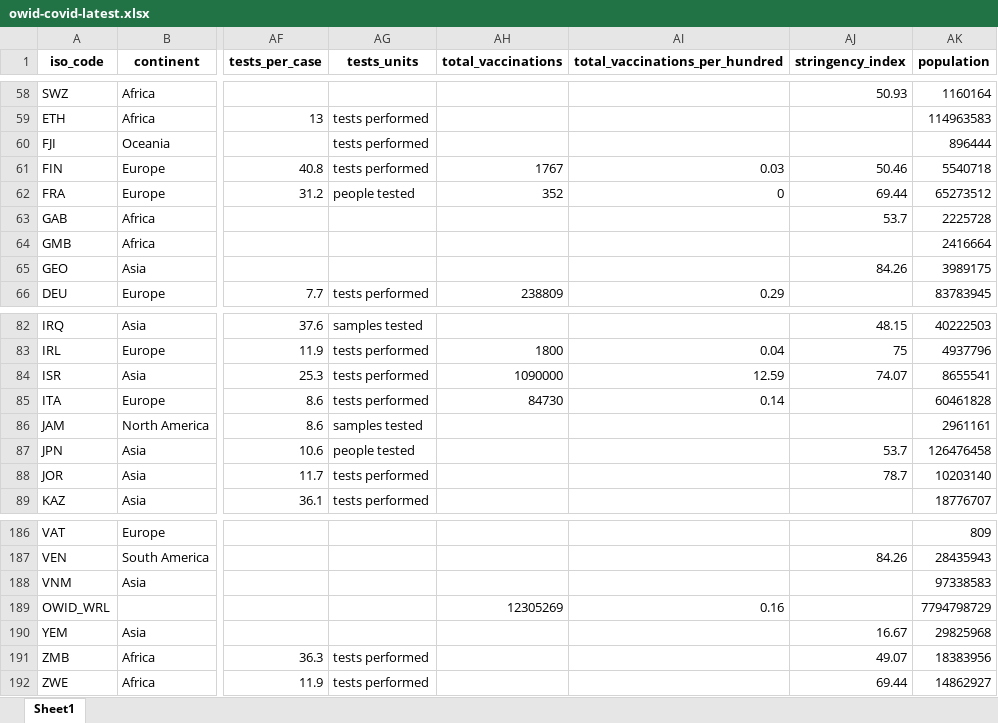
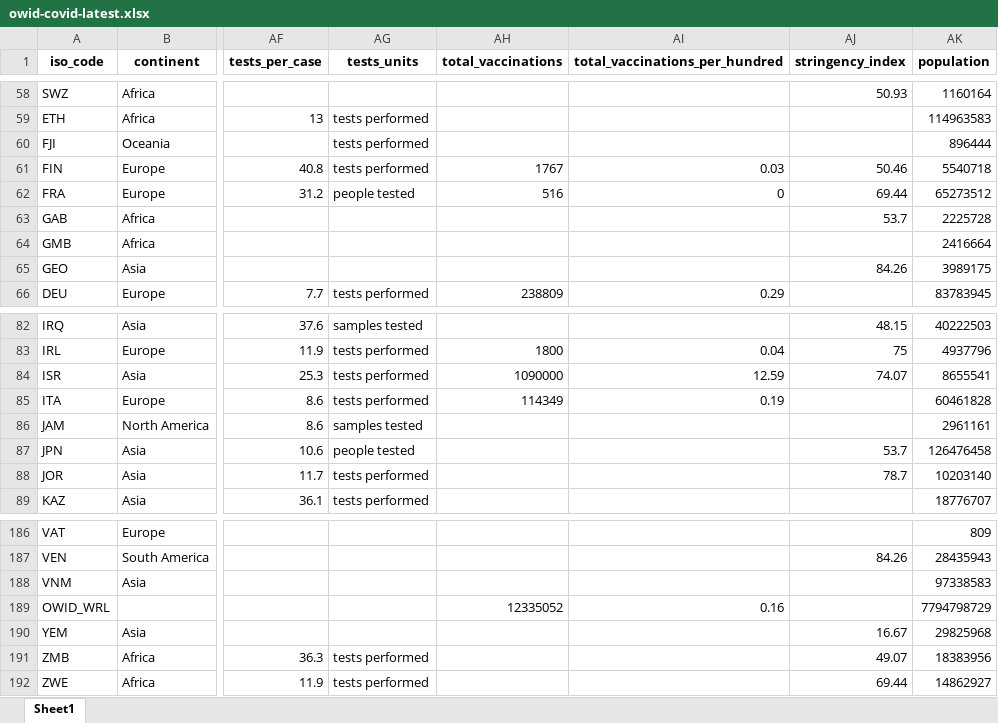
Before and after one commit to owid/covid-19-data, an Excel workbook: public/data/latest/owid-covid-latest.xlsx, sheet Sheet1, drawn as a sheet; only a part is shown, gaps mark what is left out; values as stored, in another font and other column widths than the file's, no borders; the diff names each change by its address in the sheet, - before the commit and + after, or states it on an @@ line.

Commit message:
Vaccination update

```diff
--- a/public/data/latest/owid-covid-latest.xlsx (sheet Sheet1)
+++ b/public/data/latest/owid-covid-latest.xlsx (sheet Sheet1)
-AH62 (total_vaccinations): 352
+AH62 (total_vaccinations): 516
-AH85 (total_vaccinations): 84730
+AH85 (total_vaccinations): 114349
-AI85 (total_vaccinations_per_hundred): 0.14
+AI85 (total_vaccinations_per_hundred): 0.19
-AH189 (total_vaccinations): 12305269
+AH189 (total_vaccinations): 12335052
```
Also changed, not shown: 11 other files.
